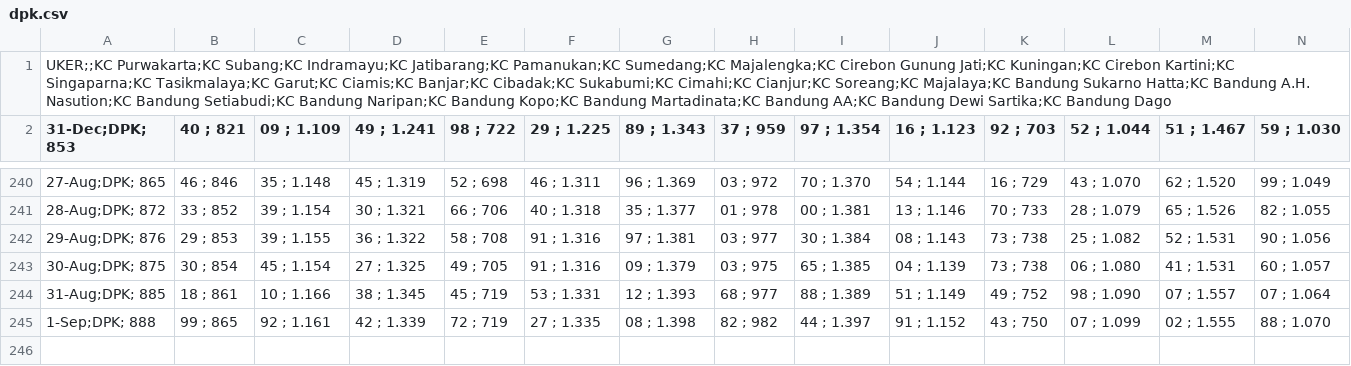
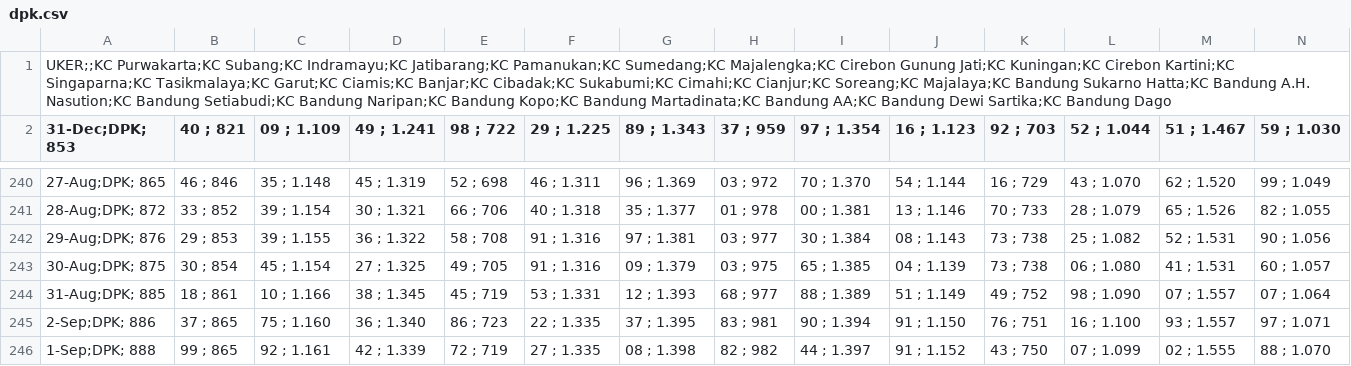
Before and after one commit to alganii14/grafik, a CSV file: csv mikro/dpk.csv, drawn as a sheet; only a part is shown, gaps mark what is left out; rows hold the shown columns only; the diff names each change by its address in the sheet, - before the commit and + after, or states it on an @@ line.

Commit message:
Update csv kcp, konsol, mikro, ritel untuk tanggal 2 September

```diff
--- a/csv mikro/dpk.csv
+++ b/csv mikro/dpk.csv
+row 245: 2-Sep;DPK; 886 | 37 ; 865 | 75 ; 1.160 | 36 ; 1.340 | 86 ; 723 | 22 ; 1.335 | 37 ; 1.395 | 83 ; 981 | 90 ; 1.394 | 91 ; 1.150 | 76 ; 751 | 16 ; 1.100 | 93 ; 1.557 | 97 ; 1.071
```
Also changed, not shown: csv kcp/casa.csv, csv kcp/dpk.csv, 17 other files.
